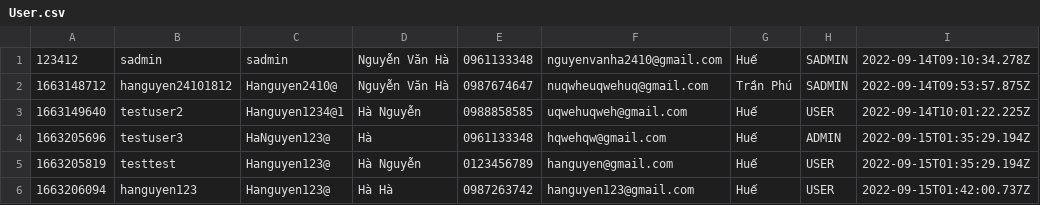
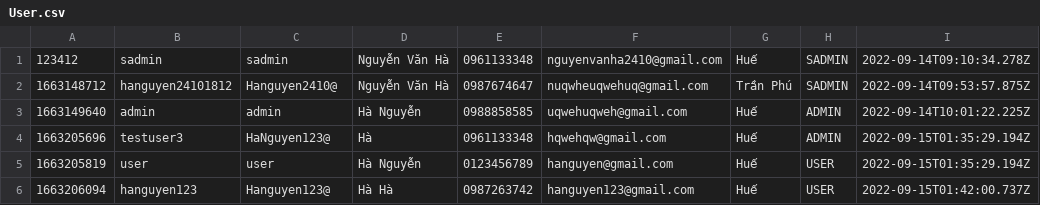
Before and after one commit to hanguyen2410/CSModule2, a CSV file: src/User.csv, drawn as a sheet.

```diff
--- a/src/User.csv
+++ b/src/User.csv
@@ -2,5 +2,5 @@
 1663148712,hanguyen24101812,Hanguyen2410@,Nguyễn Văn Hà,0987674647,nuqwheuqwehuq@gmail.com,Trần Phú,SADMIN,2022-09-14T09:53:57.875Z
-1663149640,testuser2,Hanguyen1234@1,Hà Nguyễn,0988858585,uqwehuqweh@gmail.com,Huế,USER,2022-09-14T10:01:22.225Z
+1663149640,admin,admin,Hà Nguyễn,0988858585,uqwehuqweh@gmail.com,Huế,ADMIN,2022-09-14T10:01:22.225Z
 1663205696,testuser3,HaNguyen123@,Hà,0961133348,hqwehqw@gmail.com,Huế,ADMIN,2022-09-15T01:35:29.194Z
-1663205819,testtest,Hanguyen123@,Hà Nguyễn,0123456789,hanguyen@gmail.com,Huế,USER,2022-09-15T01:35:29.194Z
+1663205819,user,user,Hà Nguyễn,0123456789,hanguyen@gmail.com,Huế,USER,2022-09-15T01:35:29.194Z
 1663206094,hanguyen123,Hanguyen123@,Hà Hà,0987263742,hanguyen123@gmail.com,Huế,USER,2022-09-15T01:42:00.737Z
```
Also changed, not shown: out/production/CSModule2/User.csv, 4 other files.
